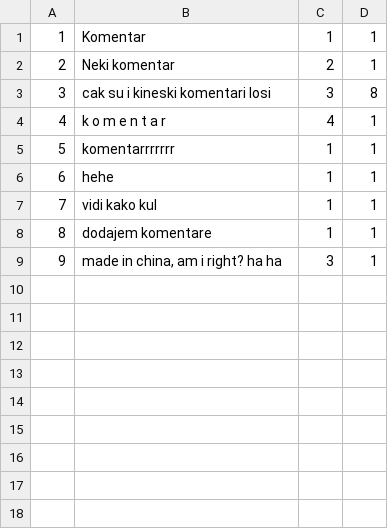
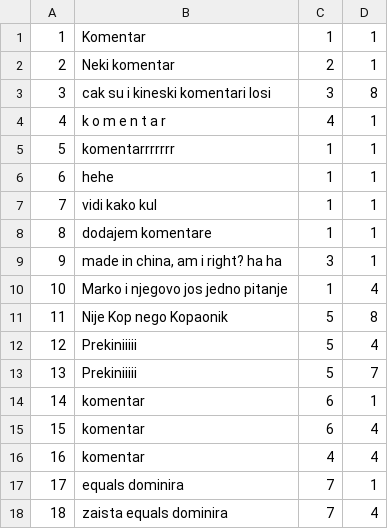
Before and after one commit to banja001/Alt-F4, a CSV file: booking/booking/Resources/Data/forumComments.csv, drawn as a sheet.

Commit message:
feat: added special mark on comments from users that visited specified location

```diff
--- a/booking/booking/Resources/Data/forumComments.csv
+++ b/booking/booking/Resources/Data/forumComments.csv
@@ -9 +9,10 @@
 9|made in china, am i right? ha ha|3|1
+10|Marko i njegovo jos jedno pitanje|1|4
+11|Nije Kop nego Kopaonik|5|8
+12|Prekiniiiii|5|4
+13|Prekiniiiii|5|7
+14|komentar|6|1
+15|komentar|6|4
+16|komentar|4|4
+17|equals dominira|7|1
+18|zaista equals dominira|7|4
```
Also changed, not shown: 7 other files.
